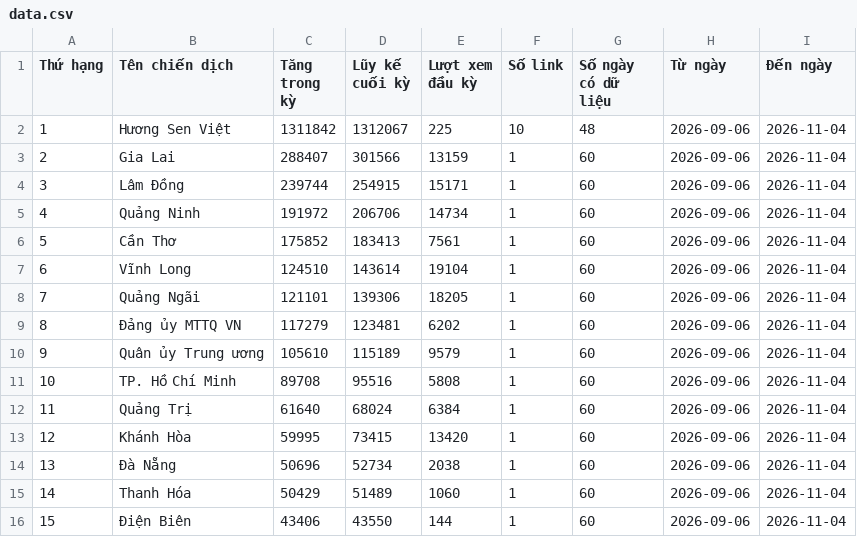
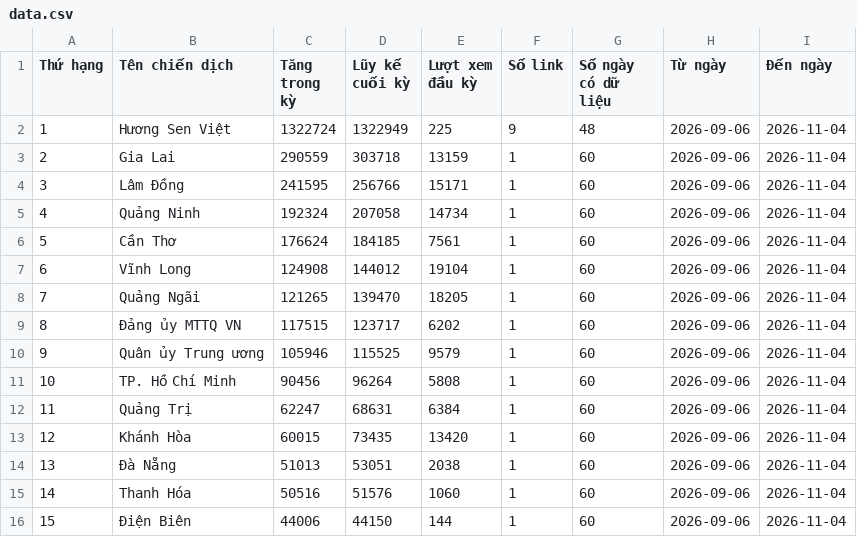
Before and after one commit to phuonglinh-ai/bangtongsaphuychuong, a CSV file: data.csv, drawn as a sheet; only a part is shown; the diff covers the shown part only.

Commit message:
Update data 2026-11-04 16:25

```diff
--- a/data.csv
+++ b/data.csv
@@ -1,16 +1,16 @@
 Thứ hạng,Tên chiến dịch,Tăng trong kỳ,Lũy kế cuối kỳ,Lượt xem đầu kỳ,Số link,Số ngày có dữ liệu,Từ ngày,Đến ngày
-1,Hương Sen Việt,1311842,1312067,225,10,48,2026-09-06,2026-11-04
-2,Gia Lai,288407,301566,13159,1,60,2026-09-06,2026-11-04
-3,Lâm Đồng,239744,254915,15171,1,60,2026-09-06,2026-11-04
-4,Quảng Ninh,191972,206706,14734,1,60,2026-09-06,2026-11-04
-5,Cần Thơ,175852,183413,7561,1,60,2026-09-06,2026-11-04
-6,Vĩnh Long,124510,143614,19104,1,60,2026-09-06,2026-11-04
-7,Quảng Ngãi,121101,139306,18205,1,60,2026-09-06,2026-11-04
-8,Đảng ủy MTTQ VN,117279,123481,6202,1,60,2026-09-06,2026-11-04
-9,Quân ủy Trung ương,105610,115189,9579,1,60,2026-09-06,2026-11-04
-10,TP. Hồ Chí Minh,89708,95516,5808,1,60,2026-09-06,2026-11-04
-11,Quảng Trị,61640,68024,6384,1,60,2026-09-06,2026-11-04
-12,Khánh Hòa,59995,73415,13420,1,60,2026-09-06,2026-11-04
-13,Đà Nẵng,50696,52734,2038,1,60,2026-09-06,2026-11-04
-14,Thanh Hóa,50429,51489,1060,1,60,2026-09-06,2026-11-04
-15,Điện Biên,43406,43550,144,1,60,2026-09-06,2026-11-04
+1,Hương Sen Việt,1322724,1322949,225,9,48,2026-09-06,2026-11-04
+2,Gia Lai,290559,303718,13159,1,60,2026-09-06,2026-11-04
+3,Lâm Đồng,241595,256766,15171,1,60,2026-09-06,2026-11-04
+4,Quảng Ninh,192324,207058,14734,1,60,2026-09-06,2026-11-04
+5,Cần Thơ,176624,184185,7561,1,60,2026-09-06,2026-11-04
+6,Vĩnh Long,124908,144012,19104,1,60,2026-09-06,2026-11-04
+7,Quảng Ngãi,121265,139470,18205,1,60,2026-09-06,2026-11-04
+8,Đảng ủy MTTQ VN,117515,123717,6202,1,60,2026-09-06,2026-11-04
+9,Quân ủy Trung ương,105946,115525,9579,1,60,2026-09-06,2026-11-04
+10,TP. Hồ Chí Minh,90456,96264,5808,1,60,2026-09-06,2026-11-04
+11,Quảng Trị,62247,68631,6384,1,60,2026-09-06,2026-11-04
+12,Khánh Hòa,60015,73435,13420,1,60,2026-09-06,2026-11-04
+13,Đà Nẵng,51013,53051,2038,1,60,2026-09-06,2026-11-04
+14,Thanh Hóa,50516,51576,1060,1,60,2026-09-06,2026-11-04
+15,Điện Biên,44006,44150,144,1,60,2026-09-06,2026-11-04
```
Also changed, not shown: 62 edited cells elsewhere in this file, data-daily.csv.
